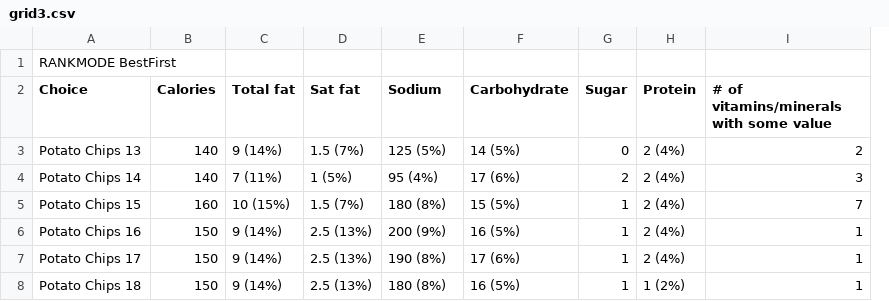
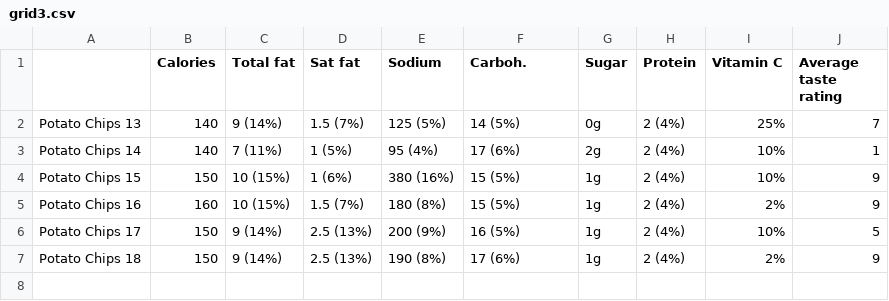
Before and after one commit to crcapps/jdmlabweb, a CSV file: routes/data/grid3.csv, drawn as a sheet; removed rows and columns are numbered as before the commit, all else as after; the diff names each change by its address in the sheet, - before the commit and + after, or states it on an @@ line.

Commit message:
grid fix

```diff
--- a/routes/data/grid3.csv
+++ b/routes/data/grid3.csv
-column I, rows 2-8: # of vitamins/minerals with some value | 2 | 3 | 7 | 1 | 1 | 1
+column I (Vitamin C), rows 2-7: 25% | 10% | 10% | 2% | 10% | 2%
+column J (Average taste rating), rows 2-7: 7 | 1 | 9 | 9 | 5 | 9
-row 1: RANKMODE BestFirst
-A1: Choice
+A1: (empty)
-F1: Carbohydrate
+F1: Carboh.
-G2 (Sugar): 0
+G2 (Sugar): 0g
-G3 (Sugar): 2
+G3 (Sugar): 2g
-B4 (Calories): 160
+B4 (Calories): 150
-D4 (Sat fat): 1.5 (7%)
+D4 (Sat fat): 1 (6%)
-E4 (Sodium): 180 (8%)
+E4 (Sodium): 380 (16%)
-G4:G7 (Sugar): 1
+G4:G7 (Sugar): 1g
-B5 (Calories): 150
+B5 (Calories): 160
-C5 (Total fat): 9 (14%)
+C5 (Total fat): 10 (15%)
-D5 (Sat fat): 2.5 (13%)
+D5 (Sat fat): 1.5 (7%)
-E5 (Sodium): 200 (9%)
+E5 (Sodium): 180 (8%)
-F5 (Carboh.): 16 (5%)
+F5 (Carboh.): 15 (5%)
-E6 (Sodium): 190 (8%)
+E6 (Sodium): 200 (9%)
-F6 (Carboh.): 17 (6%)
+F6 (Carboh.): 16 (5%)
-E7 (Sodium): 180 (8%)
+E7 (Sodium): 190 (8%)
-F7 (Carboh.): 16 (5%)
+F7 (Carboh.): 17 (6%)
-H7 (Protein): 1 (2%)
+H7 (Protein): 2 (4%)
```
Also changed, not shown: routes/data/grid1.csv, routes/data/grid2.csv.
